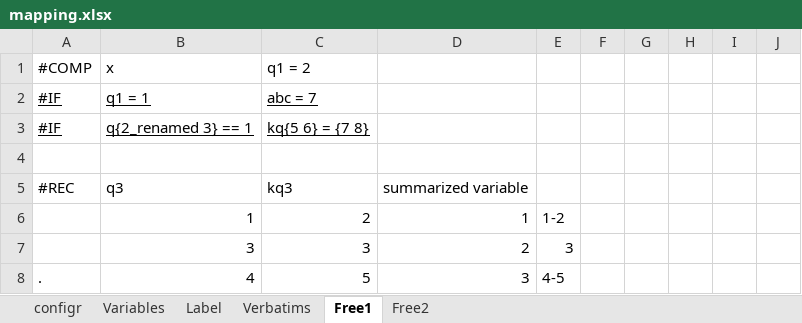
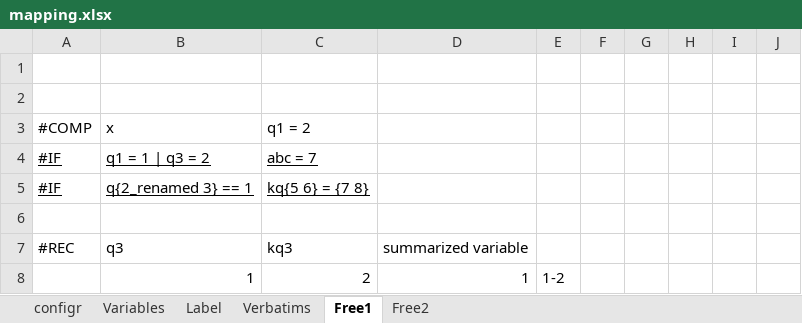
Before and after one commit to urswilke/datadaptor, an Excel workbook: inst/extdata/mapping.xlsx, sheet Free1, drawn as a sheet; only a part is shown; the shorter side is filled out with more unchanged rows; values as stored, in another font and other column widths than the file's, no borders; addresses are those after the commit; the diff names each change by its address in the sheet, - before the commit and + after, or states it on an @@ line.

```diff
--- a/inst/extdata/mapping.xlsx (sheet Free1)
+++ b/inst/extdata/mapping.xlsx (sheet Free1)
+row 1: (empty)
+row 2: (empty)
-B4: q1 = 1
+B4: q1 = 1 | q3 = 2
```
Also changed, not shown: 2 other files.
